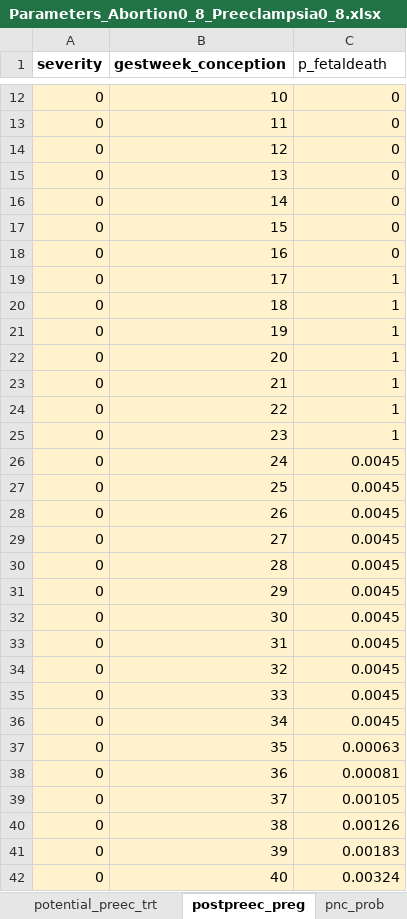
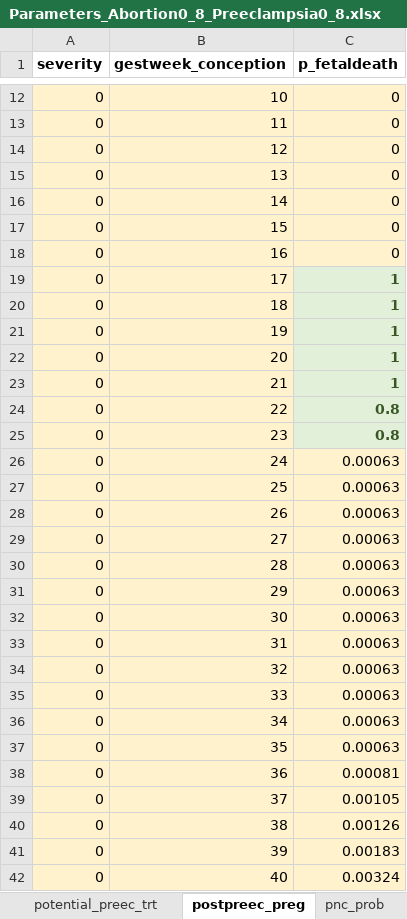
Before and after one commit to chasedlatour/preg_cohort_construction, an Excel workbook: Parameters_Abortion0_8_Preeclampsia0_8.xlsx, sheet postpreec_preg, drawn as a sheet; only a part is shown, gaps mark what is left out; values as stored, in another font and other column widths than the file's, no borders; the diff covers the shown part only; the diff names each change by its address in the sheet, - before the commit and + after, or states it on an @@ line.

```diff
--- a/Parameters_Abortion0_8_Preeclampsia0_8.xlsx (sheet postpreec_preg)
+++ b/Parameters_Abortion0_8_Preeclampsia0_8.xlsx (sheet postpreec_preg)
-C1 bold: off
+C1 bold: on
@@ C19:C25 fill: #FFF2CC → #E2F0D9, bold: off → on, text colour: black → #385724 @@
-C24:C25 (p_fetaldeath): 1
+C24:C25 (p_fetaldeath): 0.8
-C26:C36 (p_fetaldeath): 0.0045
+C26:C36 (p_fetaldeath): 0.00063
```
Also changed, not shown: 26 edited cells elsewhere in this sheet, sheet potential_preg_untrt, sheet potential_preg_trt, sheet potential_preec_untrt, sheet pnc_prob, sheet SimParameters, other sheet tabs, formulas that keep their value, 3 other files.
